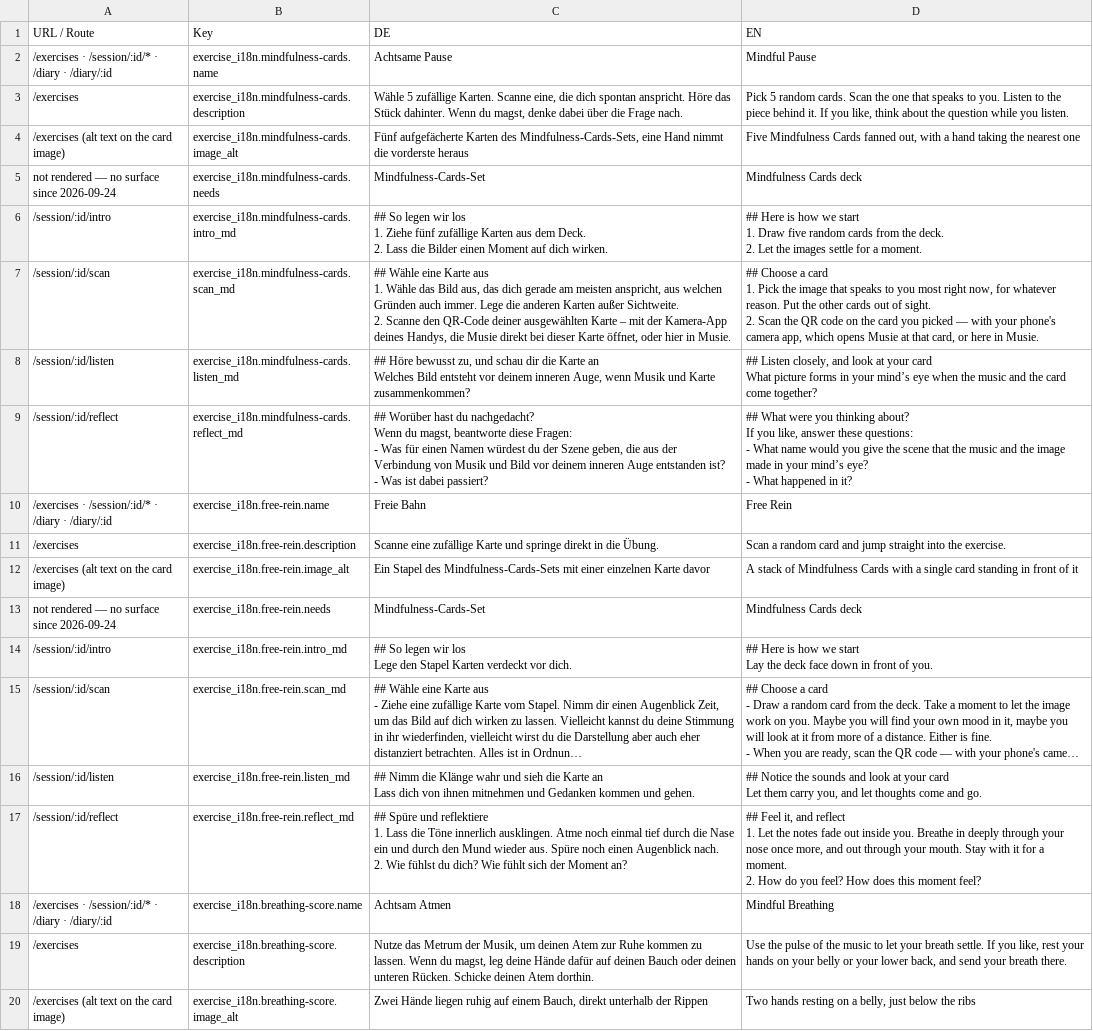
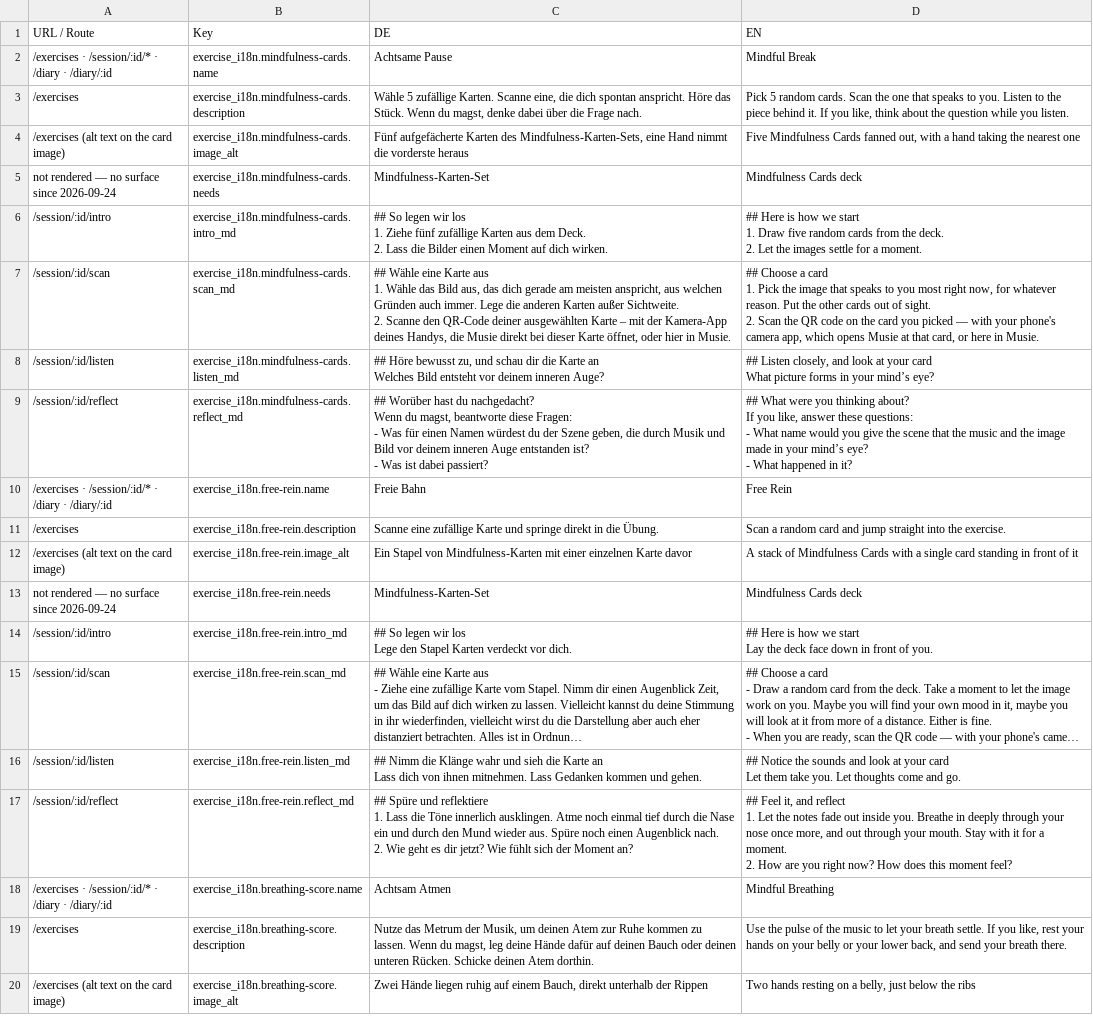
Before and after one commit to product-ben/musie, a CSV file: musie-content-exercises.csv, drawn as a sheet; only a part is shown; long unchanged cells end in …; the diff names each change by its address in the sheet, - before the commit and + after, or states it on an @@ line.

```diff
--- a/musie-content-exercises.csv
+++ b/musie-content-exercises.csv
-D2 (EN): Mindful Pause
+D2 (EN): Mindful Break
-C3 (DE): …Höre das Stück dahinter. Wenn du…
+C3 (DE): …Höre das Stück. Wenn du…
-C4 (DE): …Karten des Mindfulness-Cards-Sets, eine Hand…
+C4 (DE): …Karten des Mindfulness-Karten-Sets, eine Hand…
-C5 (DE): Mindfulness-Cards-Set
+C5 (DE): Mindfulness-Karten-Set
-C8 (DE): …deinem inneren Auge, wenn Musik und Karte zusammenkommen?
+C8 (DE): …deinem inneren Auge?
-D8 (EN): …your mind’s eye when the music and the card come together?
+D8 (EN): …your mind’s eye?
-C9 (DE): …geben, die aus der Verbindung von Musik und…
+C9 (DE): …geben, die durch Musik und…
-C12 (DE): Ein Stapel des Mindfulness-Cards-Sets mit einer…
+C12 (DE): Ein Stapel von Mindfulness-Karten mit einer…
-C13 (DE): Mindfulness-Cards-Set
+C13 (DE): Mindfulness-Karten-Set
-C16 (DE): …von ihnen mitnehmen und Gedanken kommen…
+C16 (DE): …von ihnen mitnehmen. Lass Gedanken kommen…
-D16 (EN): …Let them carry you, and let thoughts come…
+D16 (EN): …Let them take you. Let thoughts come…
-C17 (DE): …2. Wie fühlst du dich? Wie fühlt…
+C17 (DE): …2. Wie geht es dir jetzt? Wie fühlt…
-D17 (EN): …2. How do you feel? How does…
+D17 (EN): …2. How are you right now? How does…
```
Also changed, not shown: musie-locales.csv, 6 other files.
